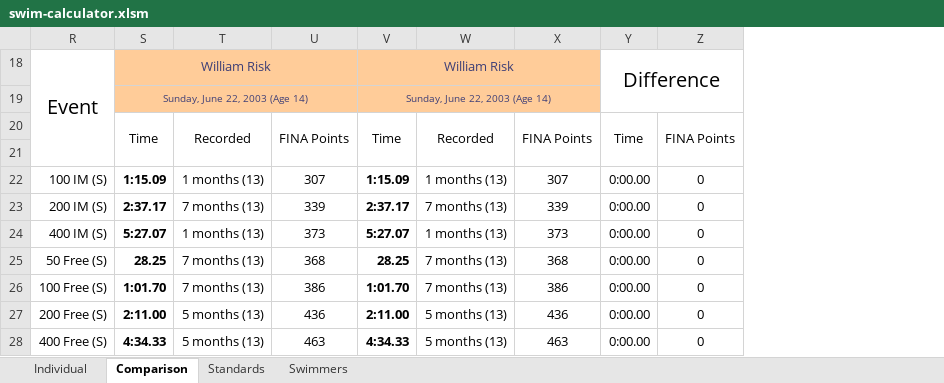
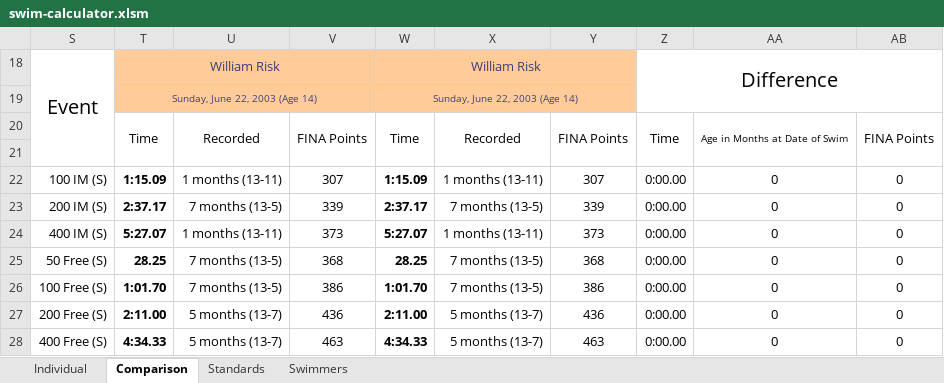
Before and after one commit to Subject2Risk/swim-report, an Excel workbook: swim-calculator.xlsm, sheet Comparison, drawn as a sheet; only a part is shown; values as stored, in another font and other column widths than the file's, no borders; conditional formats not drawn; removed rows and columns are numbered as before the commit, all else as after; the diff names each change by its address in the sheet, - before the commit and + after, or states it on an @@ line.

Commit message:
Updated comparison sheet.

```diff
--- a/swim-calculator.xlsm (sheet Comparison)
+++ b/swim-calculator.xlsm (sheet Comparison)
-column T, rows 20-28: Recorded |  | 1 months (13) | 7 months (13) | 1 months (13) | 7 months (13) | 7 months (13) | 5 months (13) | 5 months (13)
+column U, rows 20-28: Recorded |  | 1 months (13-11) | 7 months (13-5) | 1 months (13-11) | 7 months (13-5) | 7 months (13-5) | 5 months (13-7) | 5 months (13-7)
-column W, rows 20-28: Recorded |  | 1 months (13) | 7 months (13) | 1 months (13) | 7 months (13) | 7 months (13) | 5 months (13) | 5 months (13)
+column X, rows 20-28: Recorded |  | 1 months (13-11) | 7 months (13-5) | 1 months (13-11) | 7 months (13-5) | 7 months (13-5) | 5 months (13-7) | 5 months (13-7)
@@ column AA unhidden, rows 20-28: Age in Months at Date of Swim |  | 0 | 0 | 0 | 0 | 0 | 0 | 0 @@
```
Also changed, not shown: sheet Individual, sheet Swimmers, formulas that keep their value, hidden cells.
